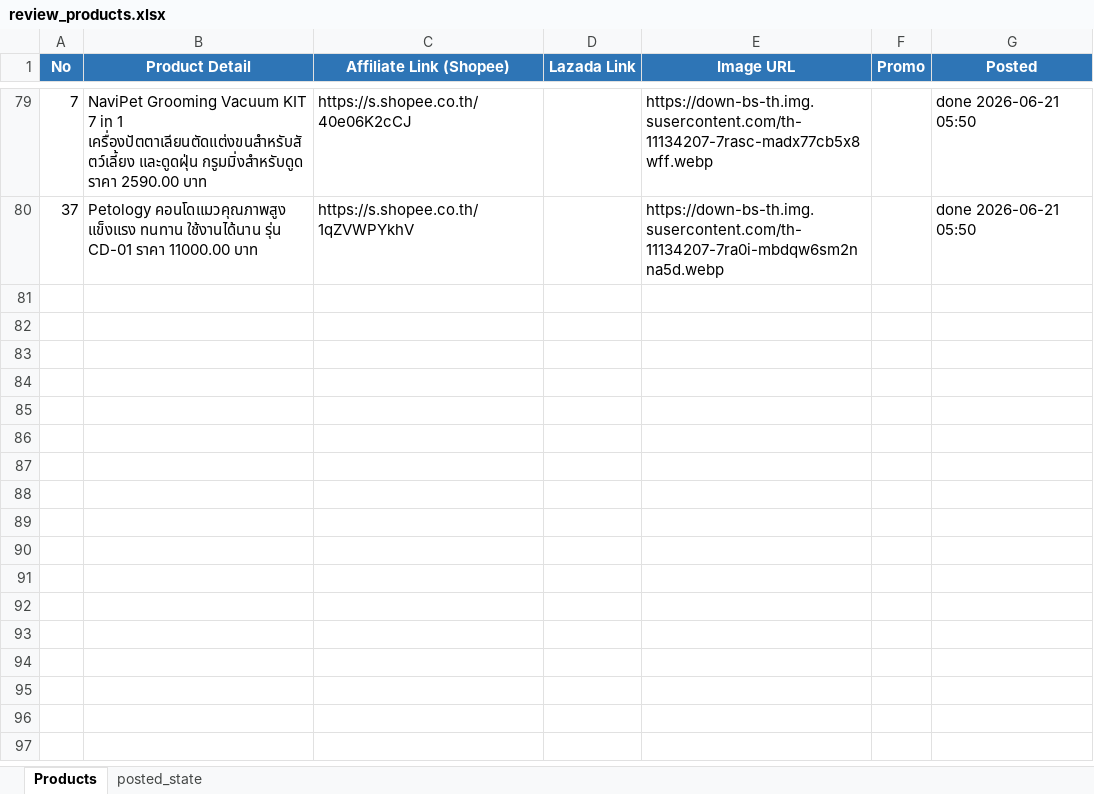
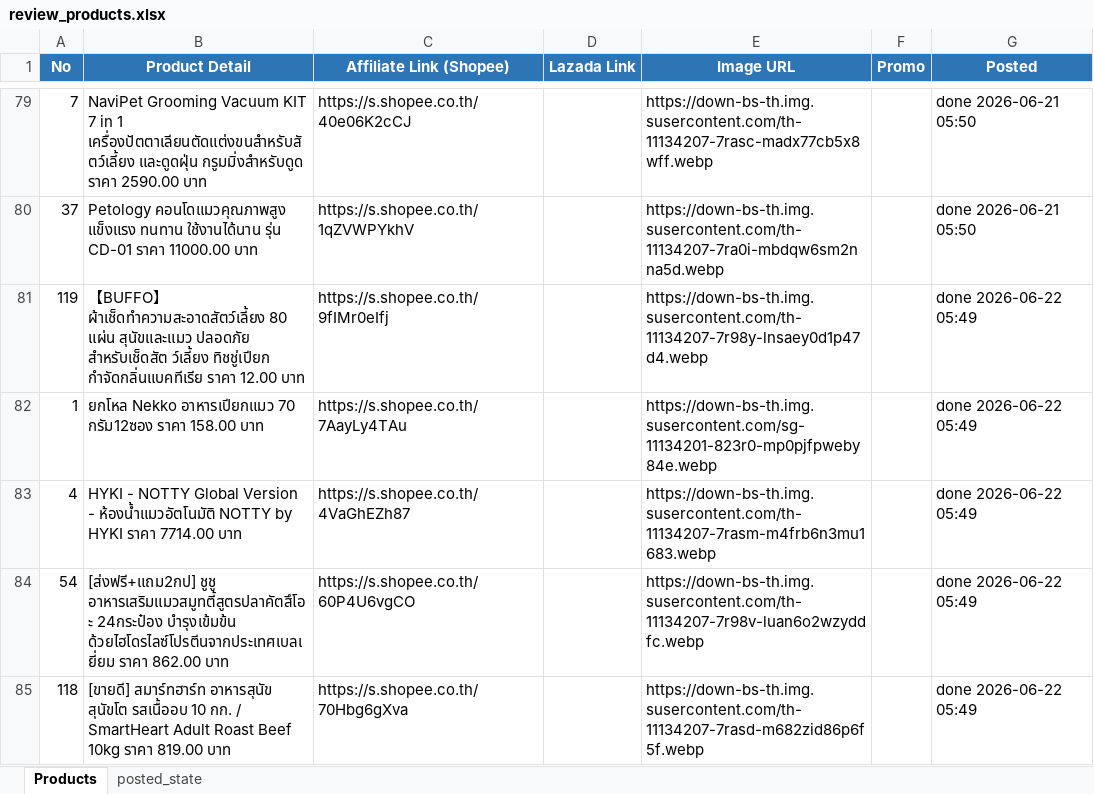
Before and after one commit to tongono-creator/chowchow-facebook-page, an Excel workbook: review_products.xlsx, sheet Products, drawn as a sheet; only a part is shown, gaps mark what is left out; values as stored, in another font and other column widths than the file's, no borders; the diff names each change by its address in the sheet, - before the commit and + after, or states it on an @@ line.

```diff
--- a/review_products.xlsx (sheet Products)
+++ b/review_products.xlsx (sheet Products)
+row 81: 119 | 【BUFFO】ผ้าเช็ดทำความสะอาดสัตว์เลี้ยง 80 แผ่น สุนัขและแมว ปลอดภัย สำหรับเช็ดสัต ว์เลี้ยง ทิชชู่เปียก กำจัดกลิ่นแบคทีเรีย ราคา 12.00 บาท | https://s.shopee.co.th/9fIMr0eIfj |  | https://down-bs-th.img.susercontent.com/th-11134207-7r98y-lnsaey0d1p47d4.webp |  | done 2026-06-22 05:49
+row 82: 1 | ยกโหล Nekko อาหารเปียกแมว 70 กรัม12ซอง ราคา 158.00 บาท | https://s.shopee.co.th/7AayLy4TAu |  | https://down-bs-th.img.susercontent.com/sg-11134201-823r0-mp0pjfpweby84e.webp |  | done 2026-06-22 05:49
+row 83: 4 | HYKI - NOTTY Global Version - ห้องน้ำแมวอัตโนมัติ NOTTY by HYKI ราคา 7714.00 บาท | https://s.shopee.co.th/4VaGhEZh87 |  | https://down-bs-th.img.susercontent.com/th-11134207-7rasm-m4frb6n3mu1683.webp |  | done 2026-06-22 05:49
+row 84: 54 | [ส่งฟรี+แถม2กป] ชูชู อาหารเสริมแมวสมูทตี้สูตรปลาคัตสึโอะ 24กระป๋อง บำรุงเข้มข้น ด้วยไฮโดรไลซ์โปรตีนจากประเทศเบลเยี่ยม ราคา 862.00 บาท | https://s.shopee.co.th/60P4U6vgCO |  | https://down-bs-th.img.susercontent.com/th-11134207-7r98v-luan6o2wzyddfc.webp |  | done 2026-06-22 05:49
+row 85: 118 | [ขายดี] สมาร์ทฮาร์ท อาหารสุนัข สุนัขโต รสเนื้ออบ 10 กก. / SmartHeart Adult Roast Beef 10kg ราคา 819.00 บาท | https://s.shopee.co.th/70Hbg6gXva |  | https://down-bs-th.img.susercontent.com/th-11134207-7rasd-m682zid86p6f5f.webp |  | done 2026-06-22 05:49
```
Also changed, not shown: sheet posted_state.
